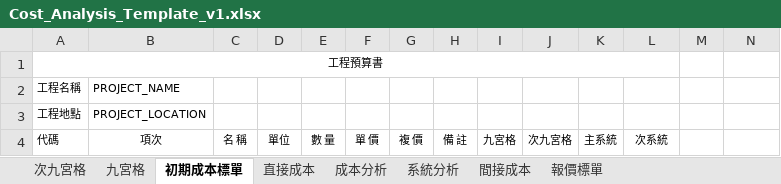
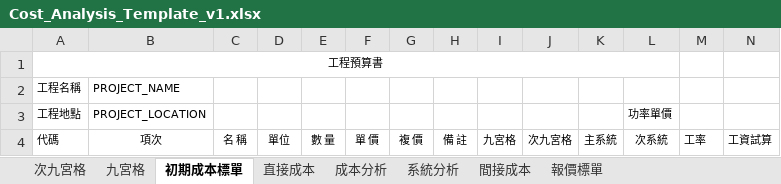
Before and after one commit to m8508/topmeperp_v1, an Excel workbook: topmeperp_v1/UploadFile/Cost_Analysis_Template_v1.xlsx, sheet 初期成本標單, drawn as a sheet; values as stored, in another font and other column widths than the file's, no borders; the diff names each change by its address in the sheet, - before the commit and + after, or states it on an @@ line.

```diff
--- a/topmeperp_v1/UploadFile/Cost_Analysis_Template_v1.xlsx (sheet 初期成本標單)
+++ b/topmeperp_v1/UploadFile/Cost_Analysis_Template_v1.xlsx (sheet 初期成本標單)
-L3: (empty)
+L3: 功率單價
-M4: (empty)
+M4: 工率
-N4: (empty)
+N4: 工資試算
```
Also changed, not shown: sheet 直接成本, sheet 系統分析, sheet 間接成本, sheet 成本分析, hidden cells, 20 other files.
